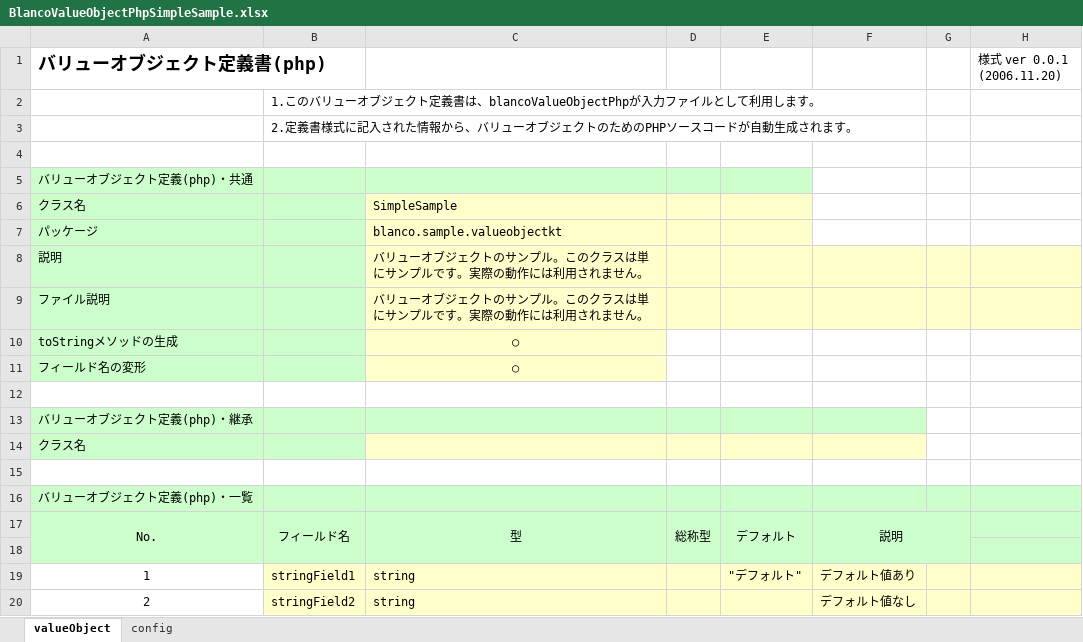
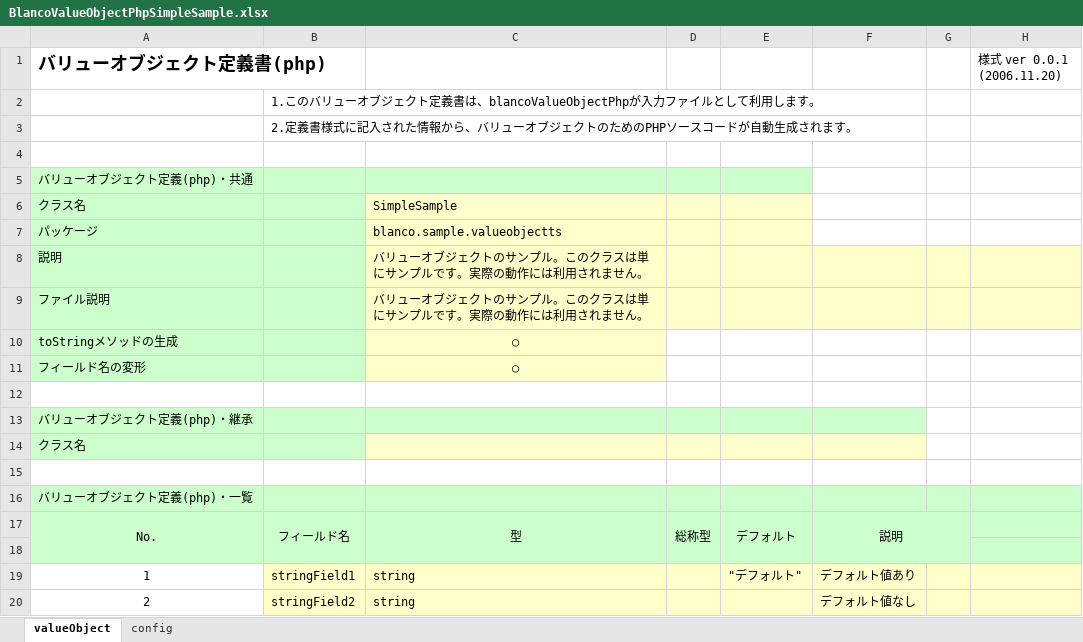
Before and after one commit to uedaueo/blancoVueComponent, an Excel workbook: meta/objects/BlancoValueObjectPhpSimpleSample.xlsx, sheet valueObject, drawn as a sheet; values as stored, in another font and other column widths than the file's, no borders; the diff names each change by its address in the sheet, - before the commit and + after, or states it on an @@ line.

Commit message:
CanDo:  * read php style definition sheets and output typescript codes. ToDo:  * Search classes from parsed meta files in same time, and create import automatically.

```diff
--- a/meta/objects/BlancoValueObjectPhpSimpleSample.xlsx (sheet valueObject)
+++ b/meta/objects/BlancoValueObjectPhpSimpleSample.xlsx (sheet valueObject)
-C7: blanco.sample.valueobjectkt
+C7: blanco.sample.valueobjectts
```
Also changed, not shown: 54 other files.
